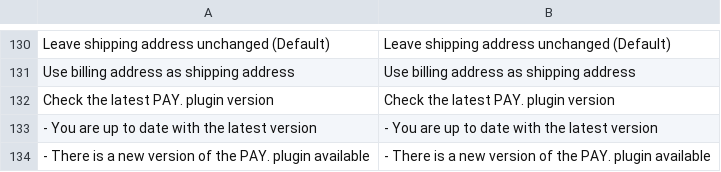
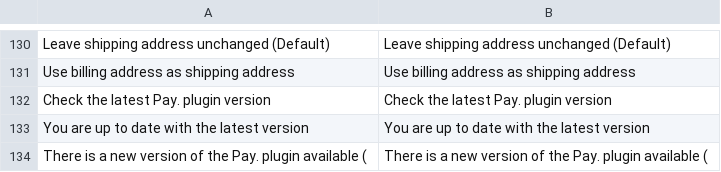
Before and after one commit to paynl/magento2-plugin, a CSV file: i18n/en_US.csv, drawn as a sheet; only a part is shown, gaps mark what is left out.

```diff
--- a/i18n/en_US.csv
+++ b/i18n/en_US.csv
@@ -133,4 +133,4 @@
 "Use billing address as shipping address","Use billing address as shipping address"
-"Check the latest PAY. plugin version","Check the latest PAY. plugin version"
-" - You are up to date with the latest version"," - You are up to date with the latest version"
-" - There is a new version of the PAY. plugin available"," - There is a new version of the PAY. plugin available"
+"Check the latest Pay. plugin version","Check the latest Pay. plugin version"
+"You are up to date with the latest version","You are up to date with the latest version"
+"There is a new version of the Pay. plugin available (","There is a new version of the Pay. plugin available ("
```
Also changed, not shown: i18n/nl_NL.csv, 2 other files.
